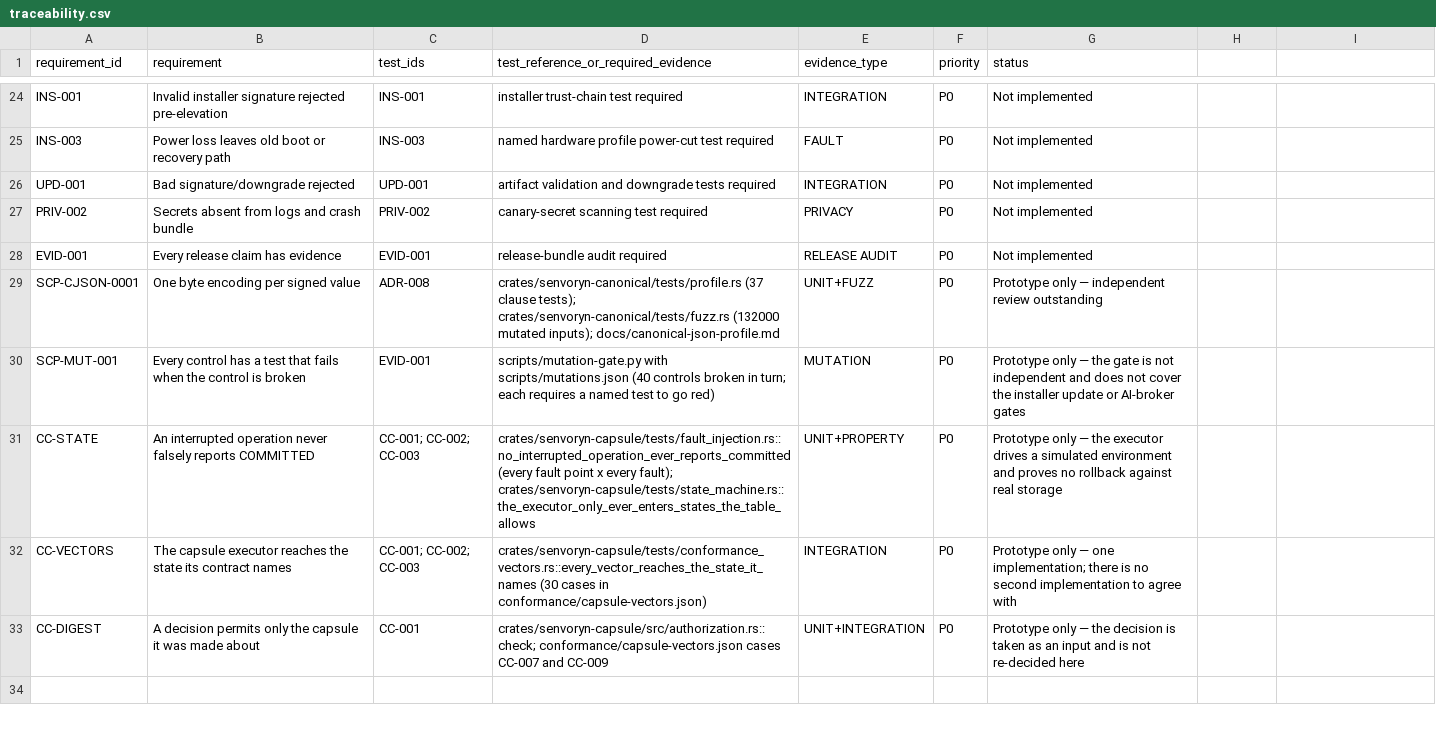
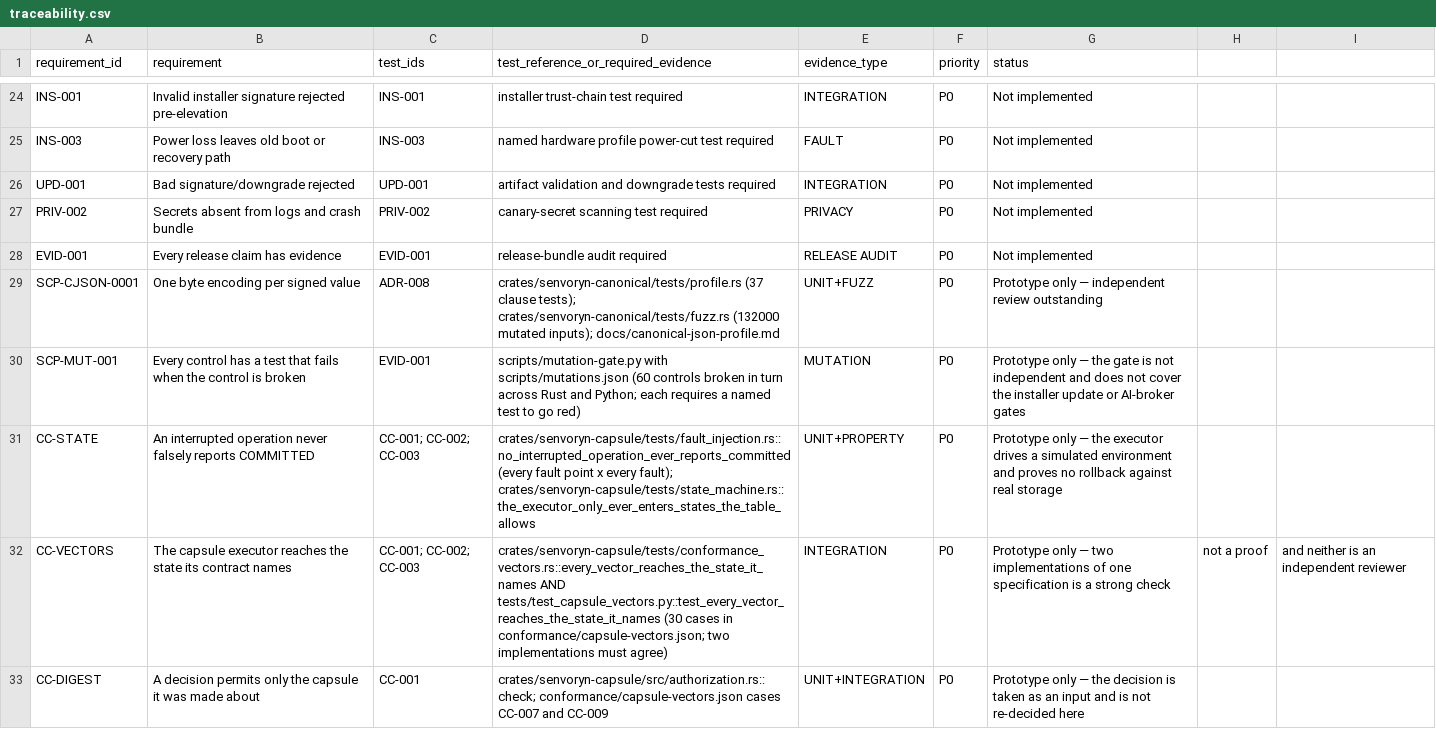
Before and after one commit to johalputt/SENVORYN-OS, a CSV file: evidence/traceability.csv, drawn as a sheet; only a part is shown, gaps mark what is left out.

Commit message:
feat(capsule): a second implementation of the Change Capsule executor
The capsule vectors were read by one implementation, which makes them a
transcript rather than an agreement: if the executor's behaviour changes and
the file is updated to match, nothing fails. The Change Capsule executor now
has a second implementation, written in Python from the contract rather than
from the Rust, and both are held to the same vector file.

Writing it found three defects in the Rust implementation that no test had
caught:

- the Operation Registry's merge rule kept the more reversible of two
  conflicting rules, so a lax rule could override a strict one;
- the timestamp parser read the `Z` at a fixed offset, so every timestamp
  carrying fractional seconds was refused and the fraction-handling code
  below it was unreachable;
- the timestamp parser rolled a date that does not exist into the next
  month, so a capsule could name an instant its issuer never stated.

All three are fixed in both implementations and pinned by a test in each.
ADR-012 is amended with the timestamp boundary it did not state.

The mutation gate now runs tests in two languages: it picks the runner from
the mutated file's extension, and it clears the Python bytecode cache before
each run, because a cached `.pyc` can shadow a mutated source and make a
control look untested. The gate covers 60 controls, 20 of them in Python,
and all 60 are killed.

```diff
--- a/evidence/traceability.csv
+++ b/evidence/traceability.csv
@@ -29,5 +29,5 @@ EVID-001,Every release claim has evidence,EVID-001,release-bundle audit required
 SCP-CJSON-0001,One byte encoding per signed value,ADR-008,crates/senvoryn-canonical/tests/profile.rs (37 clause tests); crates/senvoryn-canonical/tests/fuzz.rs (132000 mutated inputs); docs/canonical-json-profile.md,UNIT+FUZZ,P0,Prototype only — independent review outstanding
-SCP-MUT-001,Every control has a test that fails when the control is broken,EVID-001,scripts/mutation-gate.py with scripts/mutations.json (40 controls broken in turn; each requires a named test to go red),MUTATION,P0,Prototype only — the gate is not independent and does not cover the installer update or AI-broker gates
+SCP-MUT-001,Every control has a test that fails when the control is broken,EVID-001,scripts/mutation-gate.py with scripts/mutations.json (60 controls broken in turn across Rust and Python; each requires a named test to go red),MUTATION,P0,Prototype only — the gate is not independent and does not cover the installer update or AI-broker gates
 CC-STATE,An interrupted operation never falsely reports COMMITTED,CC-001; CC-002; CC-003,crates/senvoryn-capsule/tests/fault_injection.rs::no_interrupted_operation_ever_reports_committed (every fault point x every fault); crates/senvoryn-capsule/tests/state_machine.rs::the_executor_only_ever_enters_states_the_table_allows,UNIT+PROPERTY,P0,Prototype only — the executor drives a simulated environment and proves no rollback against real storage
-CC-VECTORS,The capsule executor reaches the state its contract names,CC-001; CC-002; CC-003,crates/senvoryn-capsule/tests/conformance_vectors.rs::every_vector_reaches_the_state_it_names (30 cases in conformance/capsule-vectors.json),INTEGRATION,P0,Prototype only — one implementation; there is no second implementation to agree with
+CC-VECTORS,The capsule executor reaches the state its contract names,CC-001; CC-002; CC-003,crates/senvoryn-capsule/tests/conformance_vectors.rs::every_vector_reaches_the_state_it_names AND tests/test_capsule_vectors.py::test_every_vector_reaches_the_state_it_names (30 cases in conformance/capsule-vectors.json; two implementations must agree),INTEGRATION,P0,Prototype only — two implementations of one specification is a strong check, not a proof, and neither is an independent reviewer
 CC-DIGEST,A decision permits only the capsule it was made about,CC-001,crates/senvoryn-capsule/src/authorization.rs::check; conformance/capsule-vectors.json cases CC-007 and CC-009,UNIT+INTEGRATION,P0,Prototype only — the decision is taken as an input and is not re-decided here
```
Also changed, not shown: 20 other files.
